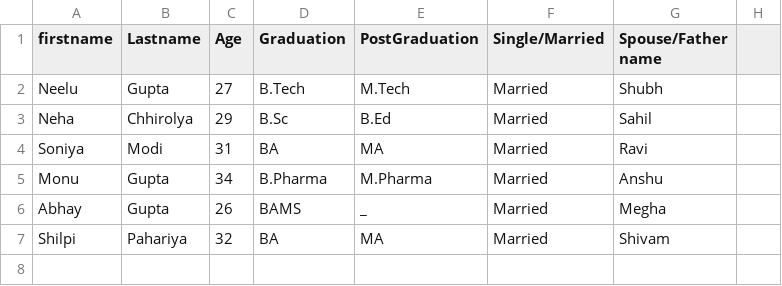
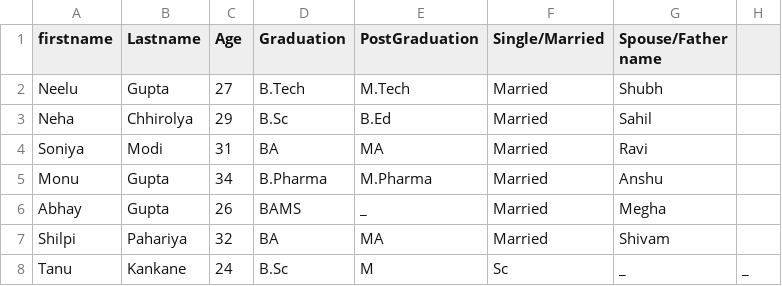
Before and after one commit to Neelu0107/n_e_e_l_u, a CSV file: DUT.csv, drawn as a sheet.

Commit message:
Tanu added

```diff
--- a/DUT.csv
+++ b/DUT.csv
@@ -7 +7,2 @@ Abhay, Gupta, 26, BAMS, _, Married, Megha
 Shilpi, Pahariya, 32, BA, MA, Married, Shivam
+Tanu, Kankane, 24, B.Sc, M,Sc, _, _
```
